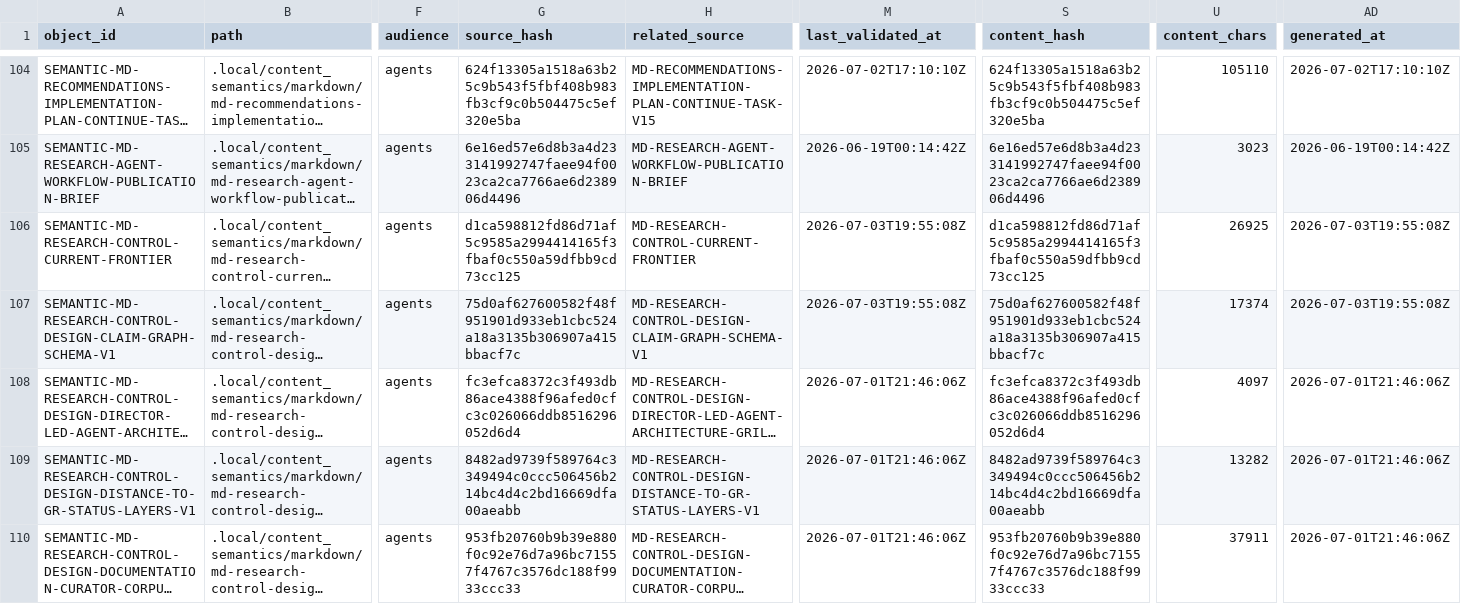
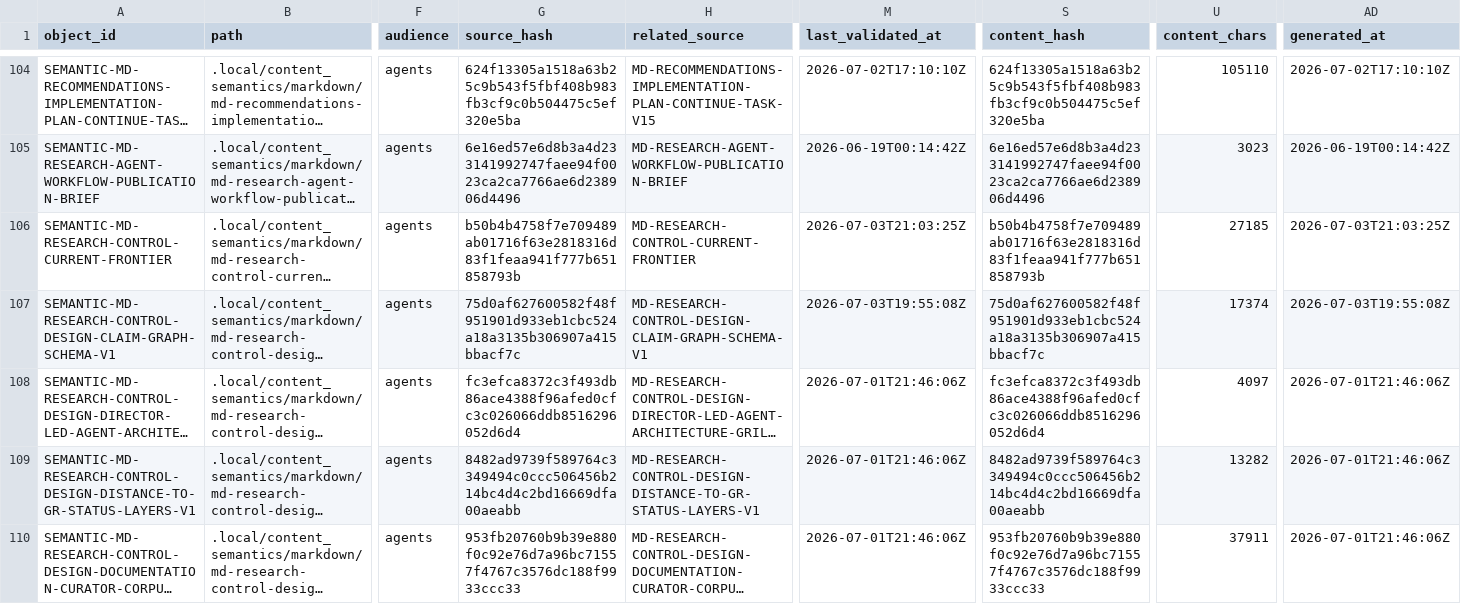
Before and after one commit to AngryOwlAI/The-AEther-Flow, a CSV file: registries/CONTENT_SEMANTIC_REGISTRY.csv, drawn as a sheet; only a part is shown, gaps mark what is left out; long unchanged cells end in …; the diff names each change by its address in the sheet, - before the commit and + after, or states it on an @@ line.

```diff
--- a/registries/CONTENT_SEMANTIC_REGISTRY.csv
+++ b/registries/CONTENT_SEMANTIC_REGISTRY.csv
-G106 (source_hash): d1ca598812fd86d71af5c9585a2994414165f3fbaf0c550a59dfbb9cd73cc125
+G106 (source_hash): b50b4b4758f7e709489ab01716f63e2818316d83f1feaa941f777b651858793b
-M106 (last_validated_at): 2026-07-03T19:55:08Z
+M106 (last_validated_at): 2026-07-03T21:03:25Z
-S106 (content_hash): d1ca598812fd86d71af5c9585a2994414165f3fbaf0c550a59dfbb9cd73cc125
+S106 (content_hash): b50b4b4758f7e709489ab01716f63e2818316d83f1feaa941f777b651858793b
-U106 (content_chars): 26925
+U106 (content_chars): 27185
-AD106 (generated_at): 2026-07-03T19:55:08Z
+AD106 (generated_at): 2026-07-03T21:03:25Z
```
Also changed, not shown: registries/DIRECTOR_DECISION_REGISTRY.csv, registries/MARKDOWN_SOURCE_REGISTRY.csv, 36 other files.
